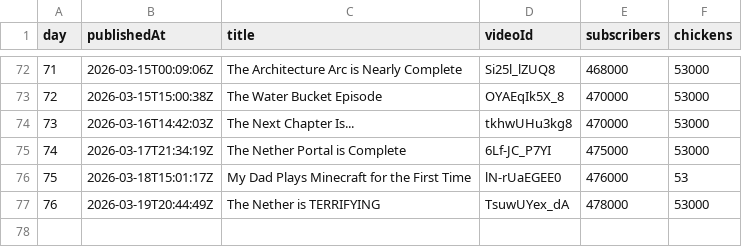
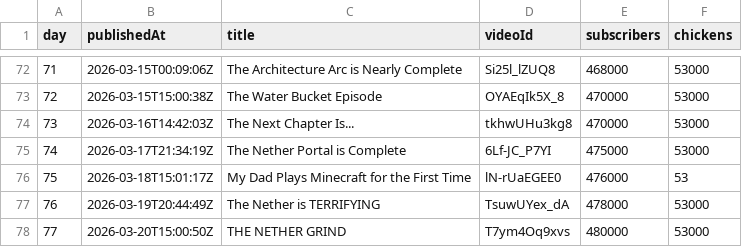
Before and after one commit to AdrianGev/ryan3000-statistics, a CSV file: youtube_chickens.csv, drawn as a sheet; only a part is shown, gaps mark what is left out; the diff names each change by its address in the sheet, - before the commit and + after, or states it on an @@ line.

```diff
--- a/youtube_chickens.csv
+++ b/youtube_chickens.csv
+row 78: 77 | 2026-03-20T15:00:50Z | THE NETHER GRIND | T7ym4Oq9xvs | 480000 | 53000
```
Also changed, not shown: 1 other file.
